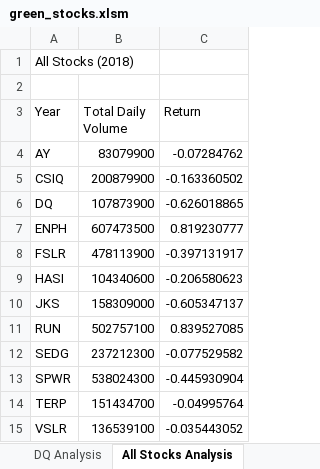
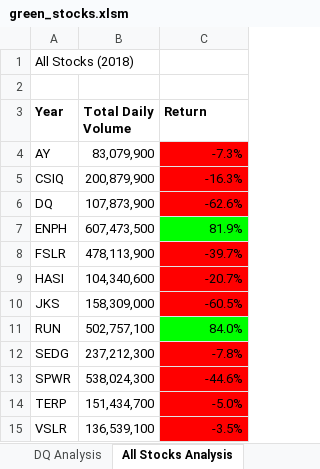
Before and after one commit to diapopa/stock-analysis, an Excel workbook: green_stocks.xlsm, sheet All Stocks Analysis, drawn as a sheet; values as stored, in another font and other column widths than the file's, no borders; the diff names each change by its address in the sheet, - before the commit and + after, or states it on an @@ line.

Commit message:
Add files via upload

```diff
--- a/green_stocks.xlsm (sheet All Stocks Analysis)
+++ b/green_stocks.xlsm (sheet All Stocks Analysis)
-A3:C3 bold: off
+A3:C3 bold: on
-B4 (Total Daily Volume): 83079900
+B4 (Total Daily Volume): 83,079,900
-C4 (Return): -0.07284762
+C4 (Return): -7.3%
-C4:C6 fill: none
+C4:C6 fill: #FF0000
-B5 (Total Daily Volume): 200879900
+B5 (Total Daily Volume): 200,879,900
-C5 (Return): -0.163360502
+C5 (Return): -16.3%
-B6 (Total Daily Volume): 107873900
+B6 (Total Daily Volume): 107,873,900
-C6 (Return): -0.626018865
+C6 (Return): -62.6%
-B7 (Total Daily Volume): 607473500
+B7 (Total Daily Volume): 607,473,500
-C7 (Return): 0.819230777
+C7 (Return): 81.9%
-C7 fill: none
+C7 fill: #00FF00
-B8 (Total Daily Volume): 478113900
+B8 (Total Daily Volume): 478,113,900
-C8 (Return): -0.397131917
+C8 (Return): -39.7%
-C8:C10 fill: none
+C8:C10 fill: #FF0000
-B9 (Total Daily Volume): 104340600
+B9 (Total Daily Volume): 104,340,600
-C9 (Return): -0.206580623
+C9 (Return): -20.7%
-B10 (Total Daily Volume): 158309000
+B10 (Total Daily Volume): 158,309,000
-C10 (Return): -0.605347137
+C10 (Return): -60.5%
-B11 (Total Daily Volume): 502757100
+B11 (Total Daily Volume): 502,757,100
-C11 (Return): 0.839527085
+C11 (Return): 84.0%
-C11 fill: none
+C11 fill: #00FF00
-B12 (Total Daily Volume): 237212300
+B12 (Total Daily Volume): 237,212,300
-C12 (Return): -0.077529582
+C12 (Return): -7.8%
-C12:C15 fill: none
+C12:C15 fill: #FF0000
-B13 (Total Daily Volume): 538024300
+B13 (Total Daily Volume): 538,024,300
-C13 (Return): -0.445930904
+C13 (Return): -44.6%
-B14 (Total Daily Volume): 151434700
+B14 (Total Daily Volume): 151,434,700
-C14 (Return): -0.04995764
+C14 (Return): -5.0%
-B15 (Total Daily Volume): 136539100
+B15 (Total Daily Volume): 136,539,100
-C15 (Return): -0.035443052
+C15 (Return): -3.5%
```
